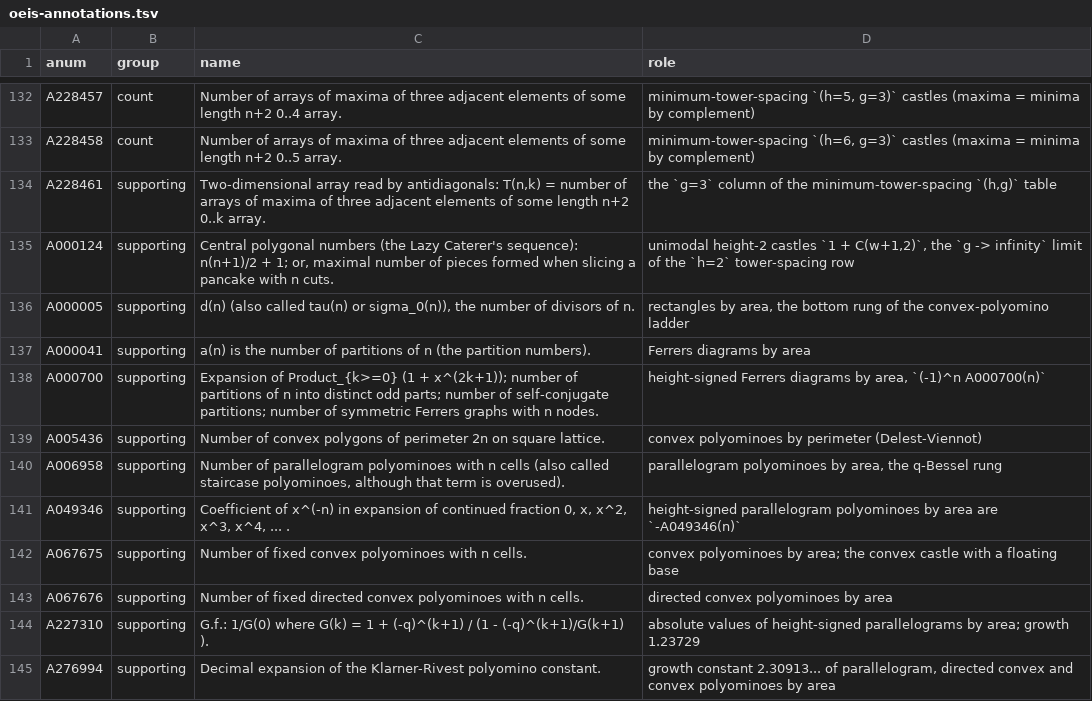
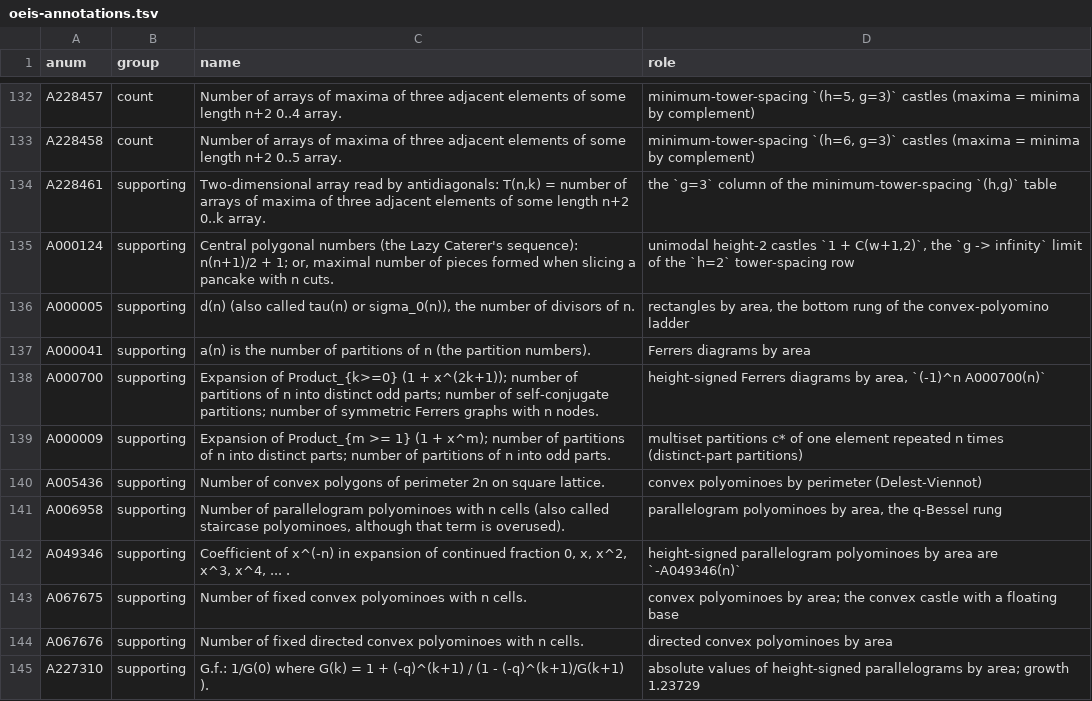
Before and after one commit to eeggwall/castles-wiki, a TSV file: config/oeis-annotations.tsv, drawn as a sheet; only a part is shown, gaps mark what is left out; the shorter side is filled out with more unchanged rows.

```diff
--- a/config/oeis-annotations.tsv
+++ b/config/oeis-annotations.tsv
@@ -138,2 +138,3 @@ A000041	supporting	a(n) is the number of partitions of n (the partition numbers)
 A000700	supporting	Expansion of Product_{k>=0} (1 + x^(2k+1)); number of partitions of n into distinct odd parts; number of self-conjugate partitions; number of symmetric Ferrers graphs with n nodes.	height-signed Ferrers diagrams by area, `(-1)^n A000700(n)`
+A000009	supporting	Expansion of Product_{m >= 1} (1 + x^m); number of partitions of n into distinct parts; number of partitions of n into odd parts.	multiset partitions c* of one element repeated n times (distinct-part partitions)
 A005436	supporting	Number of convex polygons of perimeter 2n on square lattice.	convex polyominoes by perimeter (Delest-Viennot)
```
Also changed, not shown: 14 other files.
